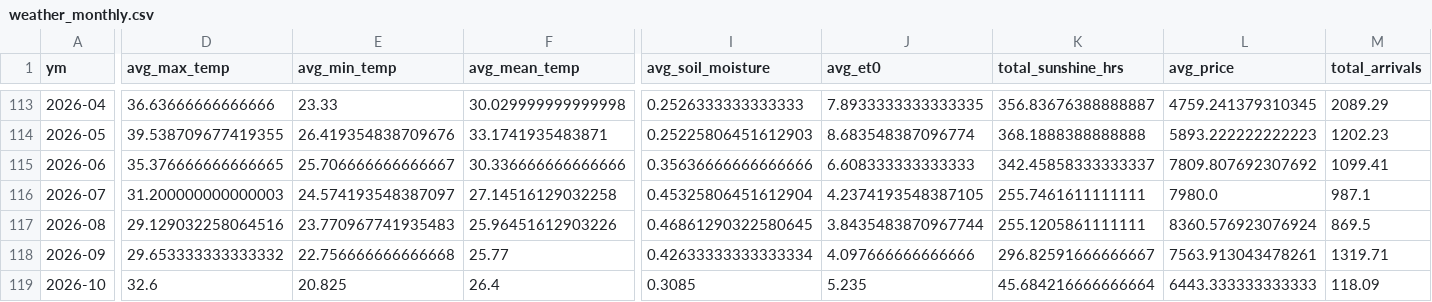
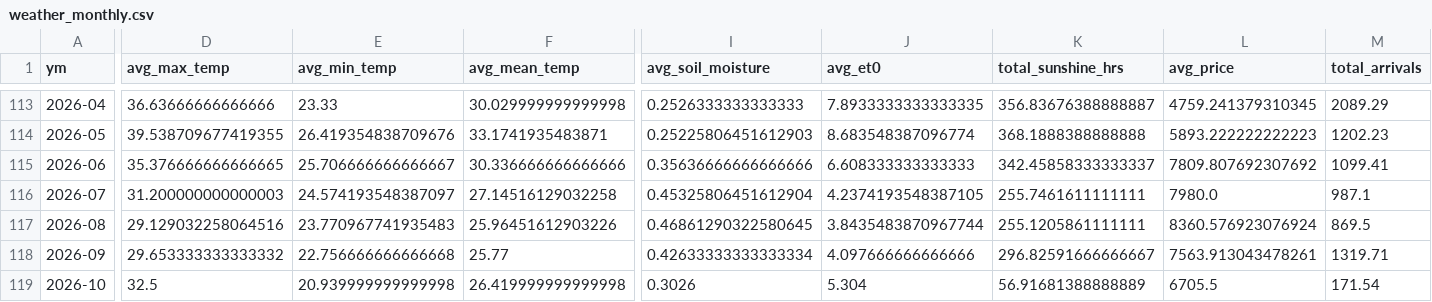
Before and after one commit to Prayas-dev-acc/mandi, a CSV file: weather_monthly.csv, drawn as a sheet; only a part is shown, gaps mark what is left out; the diff names each change by its address in the sheet, - before the commit and + after, or states it on an @@ line.

```diff
--- a/weather_monthly.csv
+++ b/weather_monthly.csv
-D119 (avg_max_temp): 32.6
+D119 (avg_max_temp): 32.5
-E119 (avg_min_temp): 20.825
+E119 (avg_min_temp): 20.939999999999998
-F119 (avg_mean_temp): 26.4
+F119 (avg_mean_temp): 26.419999999999998
-I119 (avg_soil_moisture): 0.3085
+I119 (avg_soil_moisture): 0.3026
-J119 (avg_et0): 5.235
+J119 (avg_et0): 5.304
-K119 (total_sunshine_hrs): 45.684216666666664
+K119 (total_sunshine_hrs): 56.91681388888889
-L119 (avg_price): 6443.333333333333
+L119 (avg_price): 6705.5
-M119 (total_arrivals): 118.09
+M119 (total_arrivals): 171.54
```
Also changed, not shown: 2 other files.
